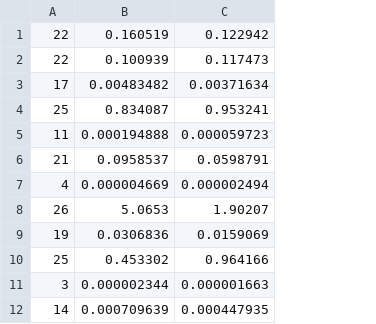
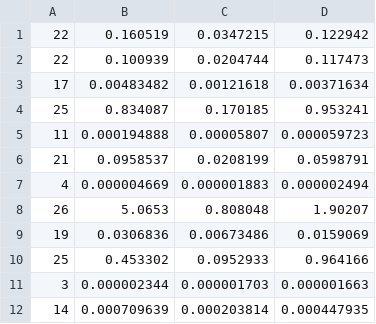
Before and after one commit to arf20/aed2-ar-bt, a CSV file: time.csv, drawn as a sheet; only a part is shown; the diff names each change by its address in the sheet, - before the commit and + after, or states it on an @@ line.

```diff
--- a/time.csv
+++ b/time.csv
+column C, rows 1-12: 0.0347215 | 0.0204744 | 0.00121618 | 0.170185 | 0.00005807 | 0.0208199 | 0.000001883 | 0.808048 | 0.00673486 | 0.0952933 | 0.000001703 | 0.000203814
```
Also changed, not shown: iterations.csv, 5 other files.
